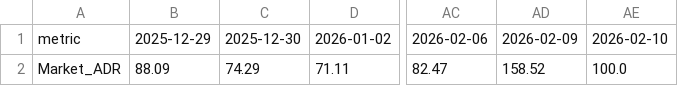
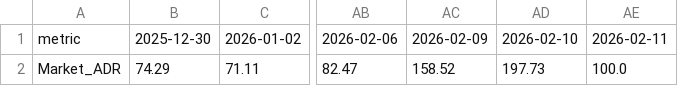
Before and after one commit to JungHoLee100/etf-data-collector, a CSV file: CSV_E.csv, drawn as a sheet; only a part is shown, gaps mark what is left out; removed rows and columns are numbered as before the commit, all else as after; the diff names each change by its address in the sheet, - before the commit and + after, or states it on an @@ line.

```diff
--- a/CSV_E.csv
+++ b/CSV_E.csv
-column B, rows 1-2: 2025-12-29 | 88.09
+column AD, rows 1-2: 2026-02-10 | 197.73
-AE1: 2026-02-10
+AE1: 2026-02-11
```
Also changed, not shown: CSV_A.csv, CSV_C.csv, 2 other files.
